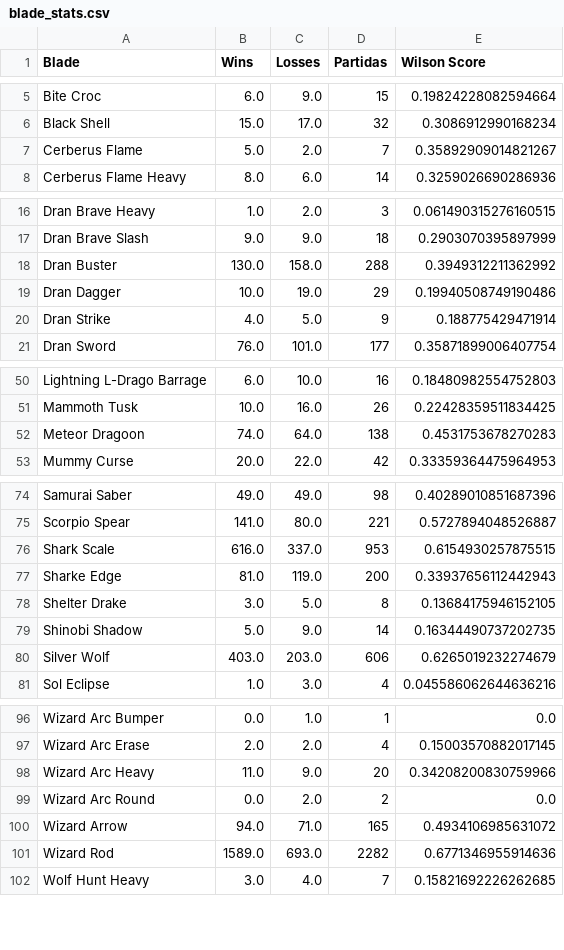
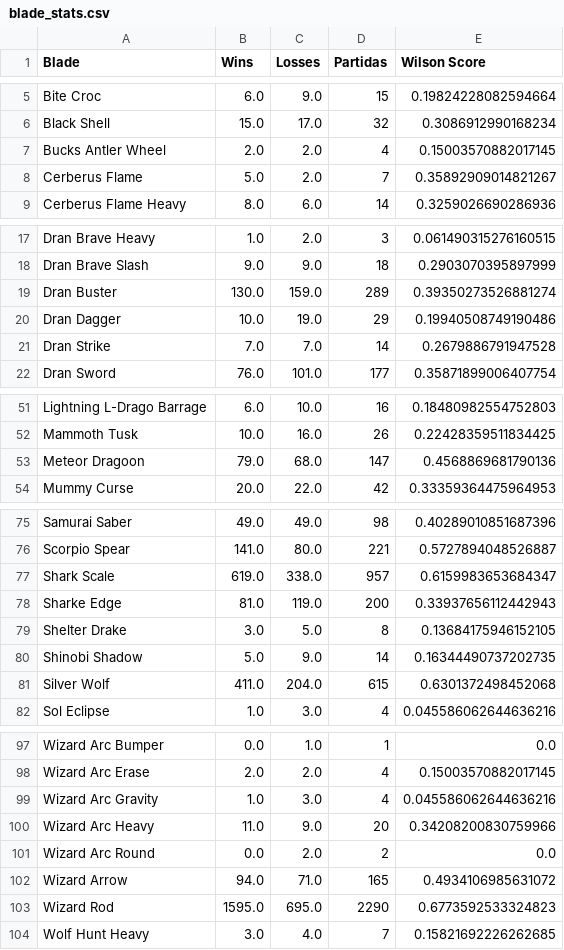
Before and after one commit to Fujennai/Beyblade-Competitive-Data-Tools, a CSV file: blade_stats.csv, drawn as a sheet; only a part is shown, gaps mark what is left out; the diff covers the shown part only.

```diff
--- a/blade_stats.csv
+++ b/blade_stats.csv
@@ -6,2 +6,3 @@ Bite Croc,6.0,9.0,15,0.19824228082594664
 Black Shell,15.0,17.0,32,0.3086912990168234
+Bucks Antler Wheel,2.0,2.0,4,0.15003570882017145
 Cerberus Flame,5.0,2.0,7,0.35892909014821267
@@ -17,5 +18,5 @@ Dran Brave Heavy,1.0,2.0,3,0.061490315276160515
 Dran Brave Slash,9.0,9.0,18,0.2903070395897999
-Dran Buster,130.0,158.0,288,0.3949312211362992
+Dran Buster,130.0,159.0,289,0.39350273526881274
 Dran Dagger,10.0,19.0,29,0.19940508749190486
-Dran Strike,4.0,5.0,9,0.188775429471914
+Dran Strike,7.0,7.0,14,0.2679886791947528
 Dran Sword,76.0,101.0,177,0.35871899006407754
@@ -51,3 +52,3 @@ Lightning L-Drago Barrage,6.0,10.0,16,0.18480982554752803
 Mammoth Tusk,10.0,16.0,26,0.22428359511834425
-Meteor Dragoon,74.0,64.0,138,0.4531753678270283
+Meteor Dragoon,79.0,68.0,147,0.4568869681790136
 Mummy Curse,20.0,22.0,42,0.33359364475964953
@@ -75,3 +76,3 @@ Samurai Saber,49.0,49.0,98,0.40289010851687396
 Scorpio Spear,141.0,80.0,221,0.5727894048526887
-Shark Scale,616.0,337.0,953,0.6154930257875515
+Shark Scale,619.0,338.0,957,0.6159983653684347
 Sharke Edge,81.0,119.0,200,0.33937656112442943
@@ -79,3 +80,3 @@ Shelter Drake,3.0,5.0,8,0.13684175946152105
 Shinobi Shadow,5.0,9.0,14,0.16344490737202735
-Silver Wolf,403.0,203.0,606,0.6265019232274679
+Silver Wolf,411.0,204.0,615,0.6301372498452068
 Sol Eclipse,1.0,3.0,4,0.045586062644636216
@@ -97,2 +98,3 @@ Wizard Arc Bumper,0.0,1.0,1,0.0
 Wizard Arc Erase,2.0,2.0,4,0.15003570882017145
+Wizard Arc Gravity,1.0,3.0,4,0.045586062644636216
 Wizard Arc Heavy,11.0,9.0,20,0.34208200830759966
@@ -100,3 +102,3 @@ Wizard Arc Round,0.0,2.0,2,0.0
 Wizard Arrow,94.0,71.0,165,0.4934106985631072
-Wizard Rod,1589.0,693.0,2282,0.6771346955914636
+Wizard Rod,1595.0,695.0,2290,0.6773592533324823
 Wolf Hunt Heavy,3.0,4.0,7,0.15821692226262685
```
Also changed, not shown: 7 edited cells elsewhere in this file, bit_stats.csv, ratchet_stats.csv, 2 other files.
